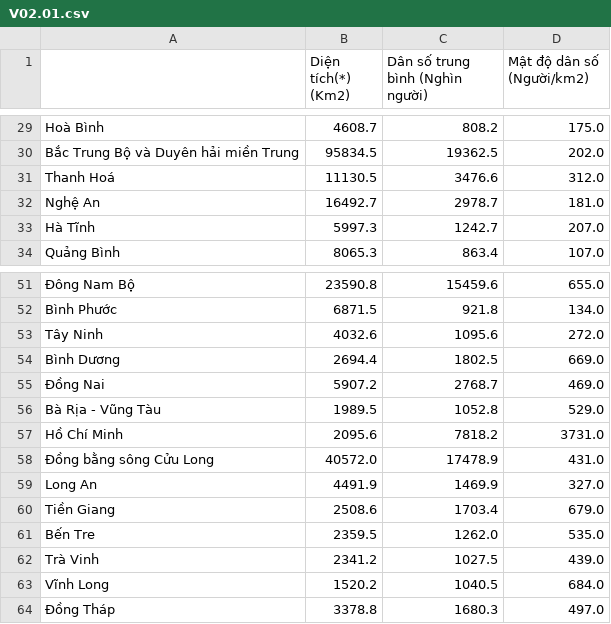
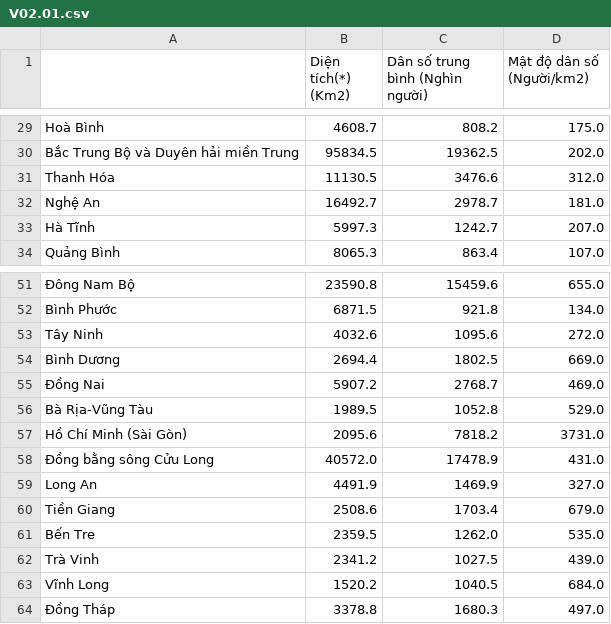
Before and after one commit to ntquyen/vietnam-vis, a CSV file: data/V02.01.csv, drawn as a sheet; only a part is shown, gaps mark what is left out.

Commit message:
Get Vietnam provinces from wiki for province codes, process and merge with data downloaded from Vietnam gov page

```diff
--- a/data/V02.01.csv
+++ b/data/V02.01.csv
@@ -30,3 +30,3 @@
 "Bắc Trung Bộ và Duyên hải miền Trung",95834.5,19362.5,202.0
-"Thanh Hoá",11130.5,3476.6,312.0
+"Thanh Hóa",11130.5,3476.6,312.0
 "Nghệ An",16492.7,2978.7,181.0
@@ -55,4 +55,4 @@
 "Đồng Nai",5907.2,2768.7,469.0
-"Bà Rịa - Vũng Tàu",1989.5,1052.8,529.0
-"Hồ Chí Minh",2095.6,7818.2,3731.0
+"Bà Rịa-Vũng Tàu",1989.5,1052.8,529.0
+"Hồ Chí Minh (Sài Gòn)",2095.6,7818.2,3731.0
 "Đồng bằng sông Cửu Long",40572.0,17478.9,431.0
```
Also changed, not shown: 5 other files.
